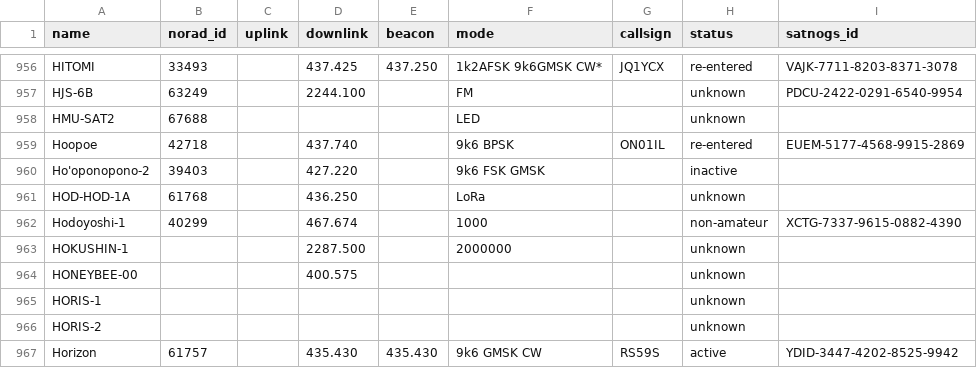
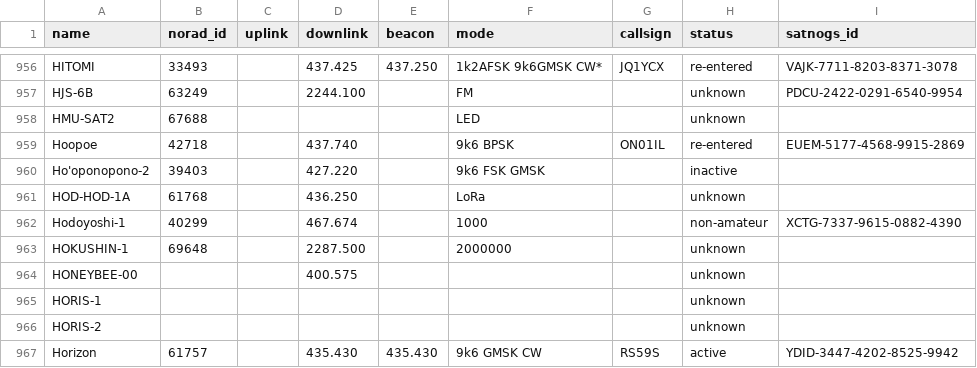
Before and after one commit to muzihuaner/amateur-satellite-database, a CSV file: data/amsat-all-frequencies.csv, drawn as a sheet; only a part is shown, gaps mark what is left out.

```diff
--- a/data/amsat-all-frequencies.csv
+++ b/data/amsat-all-frequencies.csv
@@ -962,3 +962,3 @@ HOD-HOD-1A,61768,,436.250,,LoRa,,unknown,
 Hodoyoshi-1,40299,,467.674,,1000,,non-amateur,XCTG-7337-9615-0882-4390
-HOKUSHIN-1,,,2287.500,,2000000,,unknown,
+HOKUSHIN-1,69648,,2287.500,,2000000,,unknown,
 HONEYBEE-00,,,400.575,,,,unknown,
```
Also changed, not shown: 1 other file.
